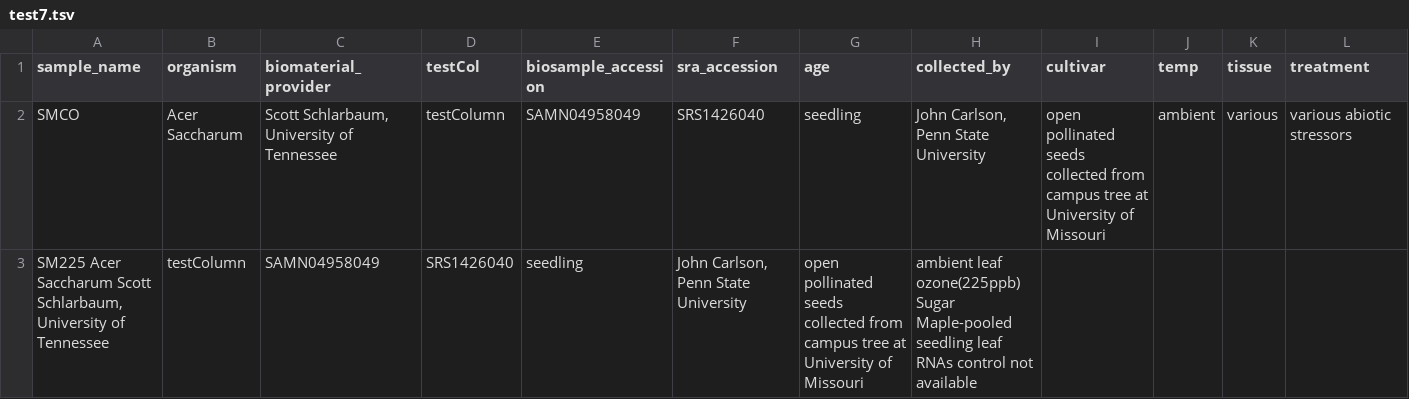
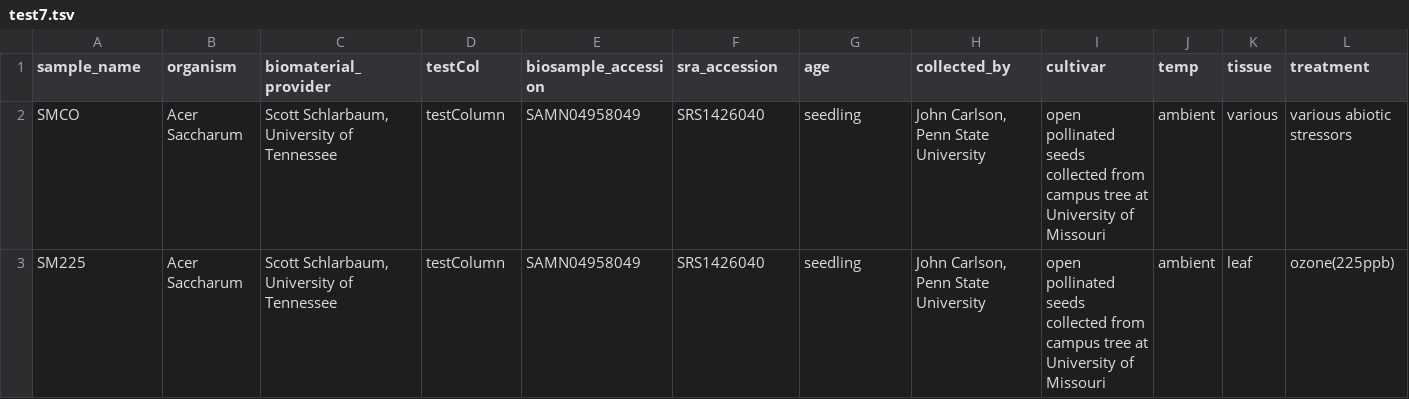
Before and after one commit to tripal/tripal_analysis_expression, a TSV file: example_files/test7.tsv, drawn as a sheet; only a part is shown; removed rows and columns are numbered as before the commit, all else as after; rows hold the shown columns only; the diff names each change by its address in the sheet, - before the commit and + after, or states it on an @@ line.

Commit message:
edited tsv file

```diff
--- a/example_files/test7.tsv
+++ b/example_files/test7.tsv
-row 3: SM225 Acer Saccharum Scott Schlarbaum, University of Tennessee | testColumn | SAMN04958049 | SRS1426040 | seedling | John Carlson, Penn State University | open pollinated seeds collected from campus tree at University of Missouri | ambient leaf ozone(225ppb) Sugar Maple-pooled seedling leaf RNAs control not available
+row 3: SM225 | Acer Saccharum | Scott Schlarbaum, University of Tennessee | testColumn | SAMN04958049 | SRS1426040 | seedling | John Carlson, Penn State University | open pollinated seeds collected from campus tree at University of Missouri | ambient | leaf | ozone(225ppb)
```
